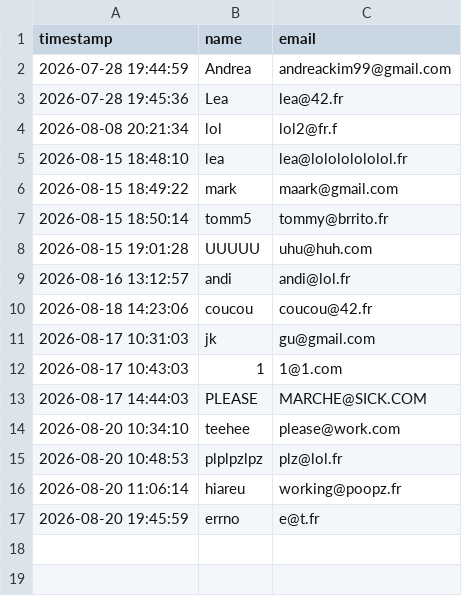
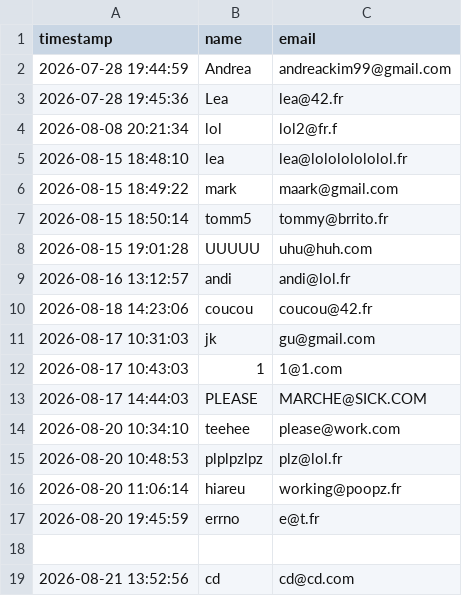
Before and after one commit to lazawiss/Webserv, a CSV file: data/database/contacts.csv, drawn as a sheet; the diff names each change by its address in the sheet, - before the commit and + after, or states it on an @@ line.

```diff
--- a/data/database/contacts.csv
+++ b/data/database/contacts.csv
+row 18: (empty)
+row 19: 2026-08-21 13:52:56 | cd | cd@cd.com
```
Also changed, not shown: 3 other files.
